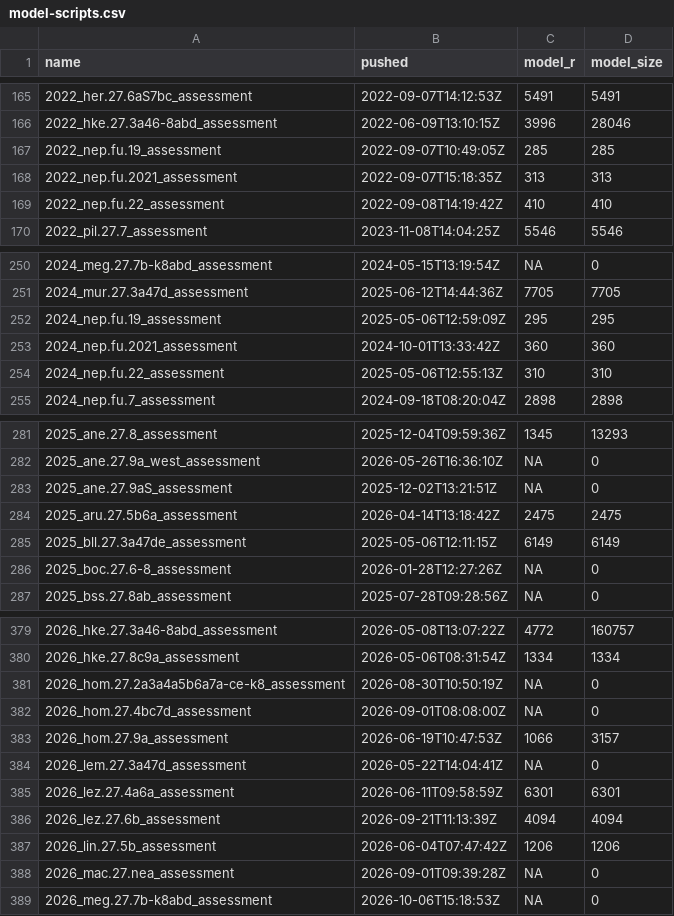
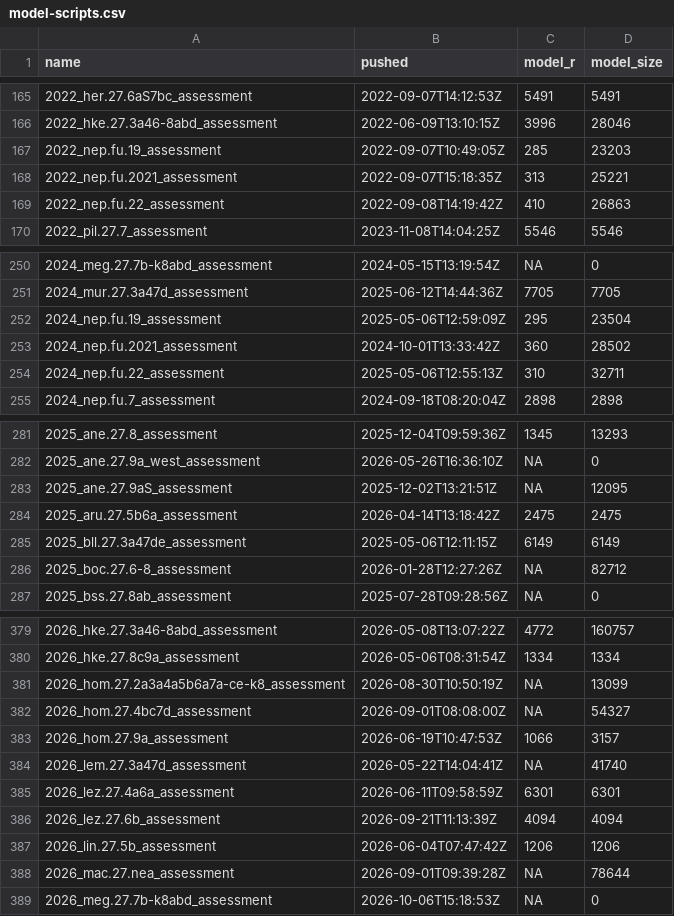
Before and after one commit to ices-eg/wg_WGTAFGOV, a CSV file: docs/_data/model-scripts.csv, drawn as a sheet; only a part is shown, gaps mark what is left out; the diff covers the shown part only.

Commit message:
update has model definition

```diff
--- a/docs/_data/model-scripts.csv
+++ b/docs/_data/model-scripts.csv
@@ -166,5 +166,5 @@
 "2022_hke.27.3a46-8abd_assessment","2022-06-09T13:10:15Z",3996,28046
-"2022_nep.fu.19_assessment","2022-09-07T10:49:05Z",285,285
-"2022_nep.fu.2021_assessment","2022-09-07T15:18:35Z",313,313
-"2022_nep.fu.22_assessment","2022-09-08T14:19:42Z",410,410
+"2022_nep.fu.19_assessment","2022-09-07T10:49:05Z",285,23203
+"2022_nep.fu.2021_assessment","2022-09-07T15:18:35Z",313,25221
+"2022_nep.fu.22_assessment","2022-09-08T14:19:42Z",410,26863
 "2022_pil.27.7_assessment","2023-11-08T14:04:25Z",5546,5546
@@ -251,5 +251,5 @@
 "2024_mur.27.3a47d_assessment","2025-06-12T14:44:36Z",7705,7705
-"2024_nep.fu.19_assessment","2025-05-06T12:59:09Z",295,295
-"2024_nep.fu.2021_assessment","2024-10-01T13:33:42Z",360,360
-"2024_nep.fu.22_assessment","2025-05-06T12:55:13Z",310,310
+"2024_nep.fu.19_assessment","2025-05-06T12:59:09Z",295,23504
+"2024_nep.fu.2021_assessment","2024-10-01T13:33:42Z",360,28502
+"2024_nep.fu.22_assessment","2025-05-06T12:55:13Z",310,32711
 "2024_nep.fu.7_assessment","2024-09-18T08:20:04Z",2898,2898
@@ -282,6 +282,6 @@
 "2025_ane.27.9a_west_assessment","2026-05-26T16:36:10Z",NA,0
-"2025_ane.27.9aS_assessment","2025-12-02T13:21:51Z",NA,0
+"2025_ane.27.9aS_assessment","2025-12-02T13:21:51Z",NA,12095
 "2025_aru.27.5b6a_assessment","2026-04-14T13:18:42Z",2475,2475
 "2025_bll.27.3a47de_assessment","2025-05-06T12:11:15Z",6149,6149
-"2025_boc.27.6-8_assessment","2026-01-28T12:27:26Z",NA,0
+"2025_boc.27.6-8_assessment","2026-01-28T12:27:26Z",NA,82712
 "2025_bss.27.8ab_assessment","2025-07-28T09:28:56Z",NA,0
@@ -380,6 +380,6 @@
 "2026_hke.27.8c9a_assessment","2026-05-06T08:31:54Z",1334,1334
-"2026_hom.27.2a3a4a5b6a7a-ce-k8_assessment","2026-08-30T10:50:19Z",NA,0
-"2026_hom.27.4bc7d_assessment","2026-09-01T08:08:00Z",NA,0
+"2026_hom.27.2a3a4a5b6a7a-ce-k8_assessment","2026-08-30T10:50:19Z",NA,13099
+"2026_hom.27.4bc7d_assessment","2026-09-01T08:08:00Z",NA,54327
 "2026_hom.27.9a_assessment","2026-06-19T10:47:53Z",1066,3157
-"2026_lem.27.3a47d_assessment","2026-05-22T14:04:41Z",NA,0
+"2026_lem.27.3a47d_assessment","2026-05-22T14:04:41Z",NA,41740
 "2026_lez.27.4a6a_assessment","2026-06-11T09:58:59Z",6301,6301
@@ -387,3 +387,3 @@
 "2026_lin.27.5b_assessment","2026-06-04T07:47:42Z",1206,1206
-"2026_mac.27.nea_assessment","2026-09-01T09:39:28Z",NA,0
+"2026_mac.27.nea_assessment","2026-09-01T09:39:28Z",NA,78644
 "2026_meg.27.7b-k8abd_assessment","2026-10-06T15:18:53Z",NA,0
```
Also changed, not shown: 24 edited cells elsewhere in this file, 3 other files.
